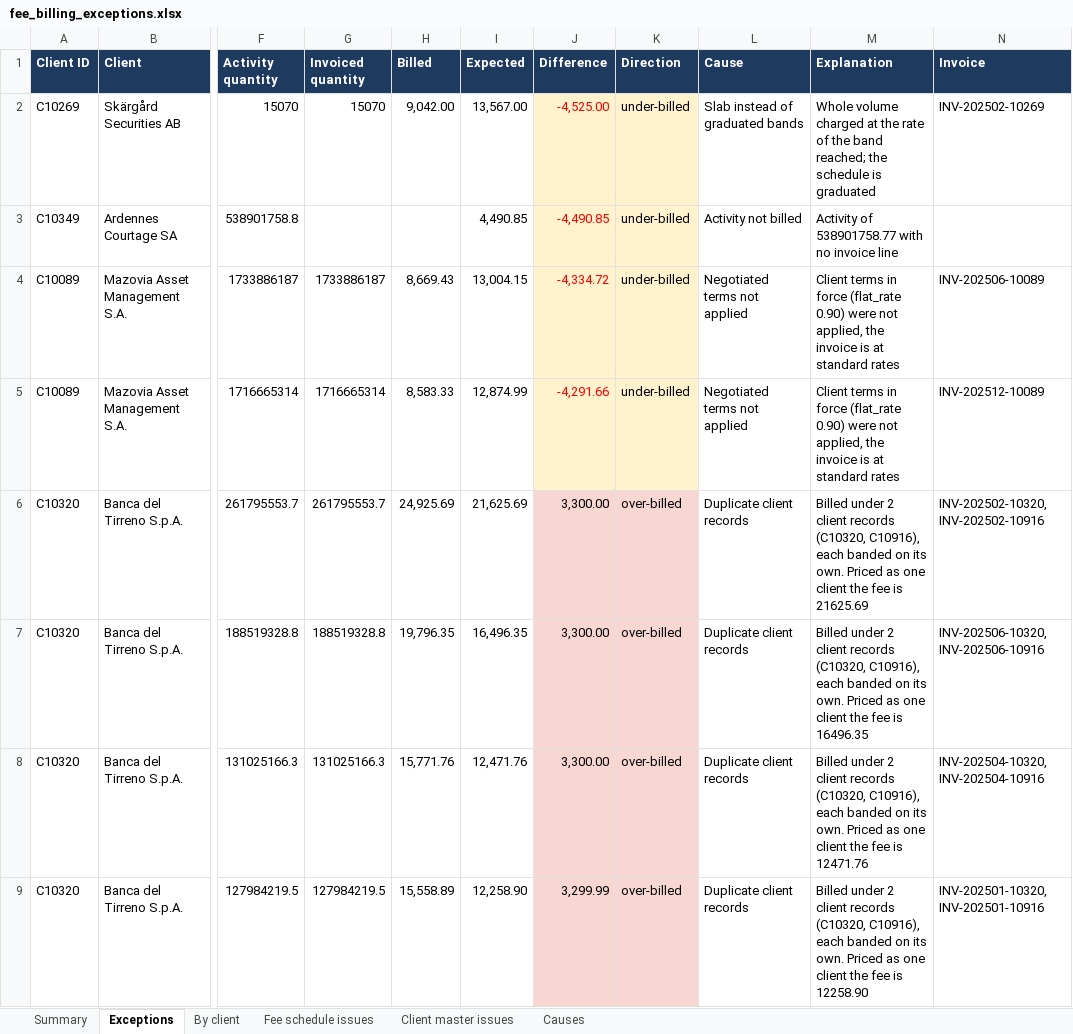
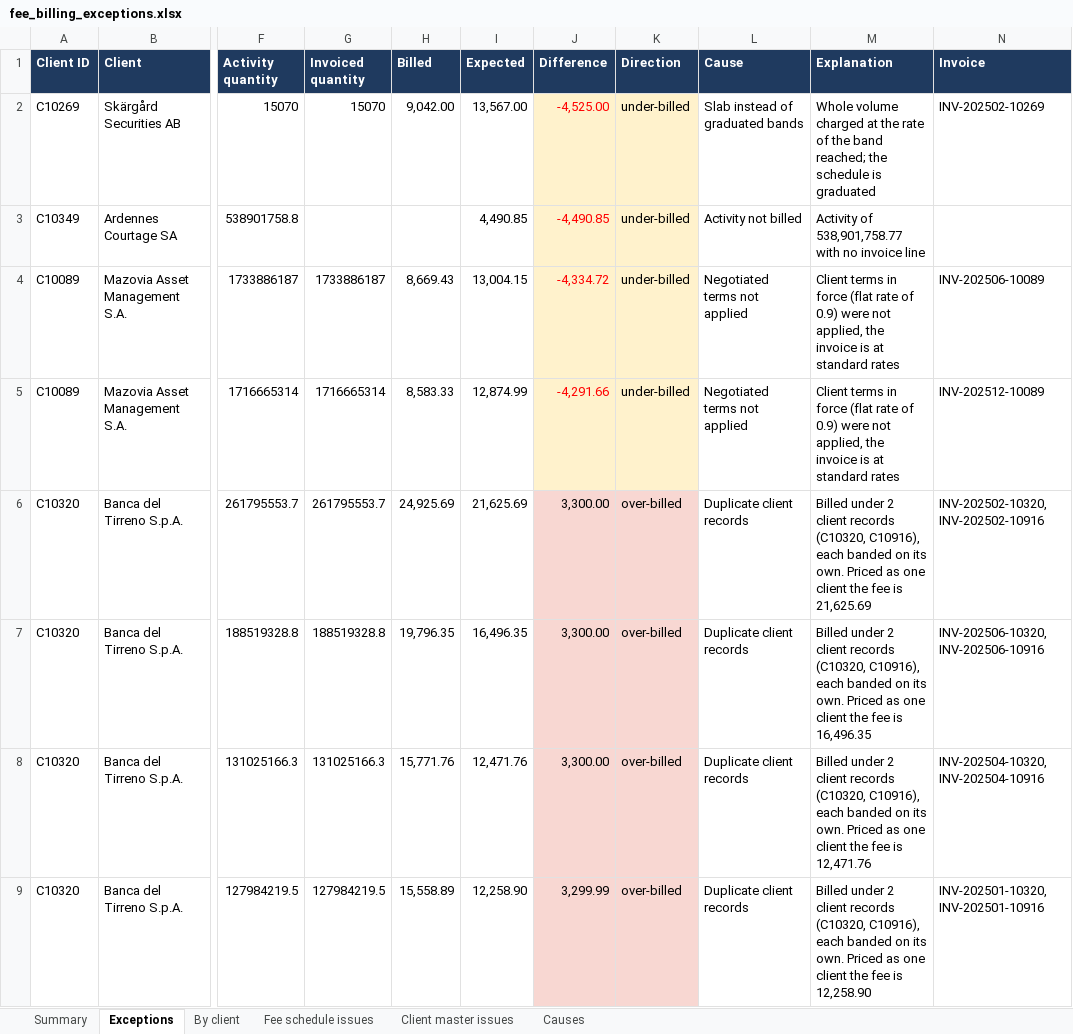
Before and after one commit to can-ayhan/fee-billing-reconciliation, an Excel workbook: reports/fee_billing_exceptions.xlsx, sheet Exceptions, drawn as a sheet; only a part is shown, gaps mark what is left out; values as stored, in another font and other column widths than the file's, no borders; the diff covers the shown part only; the diff names each change by its address in the sheet, - before the commit and + after, or states it on an @@ line.

Commit message:
Make the explanations readable
Amounts with thousands separators, quantities without trailing zeros and
client terms in words ('7.5 % discount' instead of 'discount_pct 7.5').
Workbook rebuilt.

```diff
--- a/reports/fee_billing_exceptions.xlsx (sheet Exceptions)
+++ b/reports/fee_billing_exceptions.xlsx (sheet Exceptions)
-M3 (Explanation): Activity of 538901758.77 with no…
+M3 (Explanation): Activity of 538,901,758.77 with no…
-M4:M5 (Explanation): …in force (flat_rate 0.90) were not…
+M4:M5 (Explanation): …in force (flat rate of 0.9) were not…
-M6 (Explanation): …fee is 21625.69
+M6 (Explanation): …fee is 21,625.69
-M7 (Explanation): …fee is 16496.35
+M7 (Explanation): …fee is 16,496.35
-M8 (Explanation): …fee is 12471.76
+M8 (Explanation): …fee is 12,471.76
-M9 (Explanation): …fee is 12258.90
+M9 (Explanation): …fee is 12,258.90
```
Also changed, not shown: 121 edited cells elsewhere in this sheet, 1 other file.
